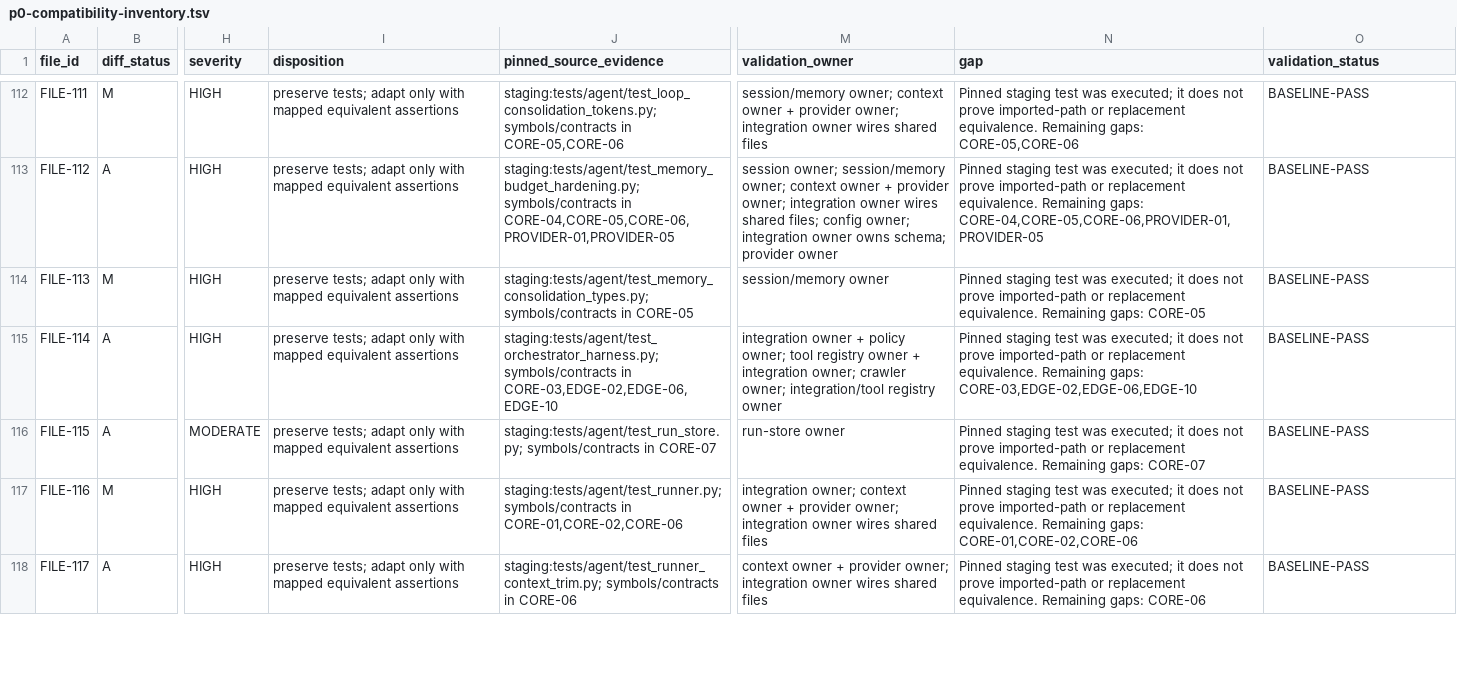
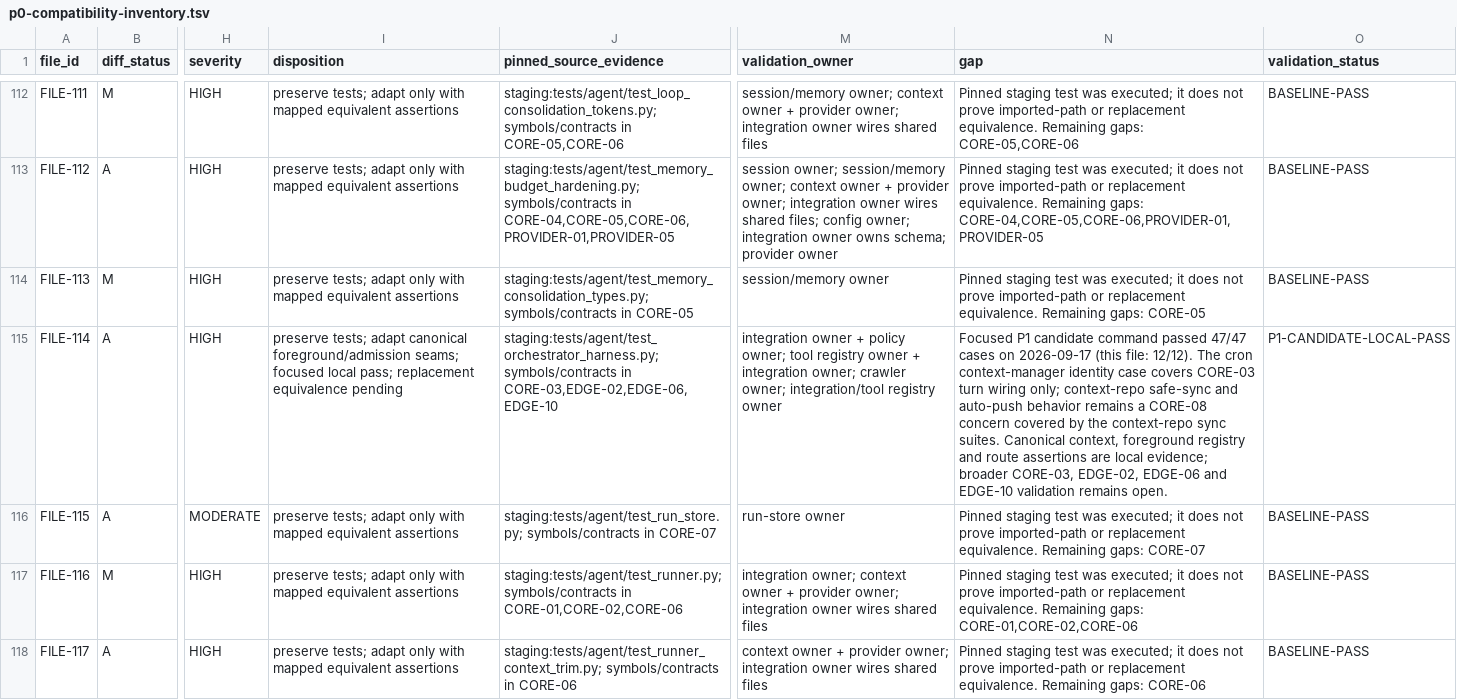
Before and after one commit to JadenChun/nanobot-custom, a TSV file: docs/migration/p0-compatibility-inventory.tsv, drawn as a sheet; only a part is shown, gaps mark what is left out; the diff covers the shown part only; the diff names each change by its address in the sheet, - before the commit and + after, or states it on an @@ line.

Commit message:
reconcile foreground compatibility evidence

```diff
--- a/docs/migration/p0-compatibility-inventory.tsv
+++ b/docs/migration/p0-compatibility-inventory.tsv
-I115 (disposition): …tests; adapt only with mapped equivalent assertions
+I115 (disposition): …tests; adapt canonical foreground/admission seams; focused local pass; replacement equivalence pending
-N115 (gap): Pinned staging test was executed; it does not prove imported-path or replacement equivalence. Remaining gaps: CORE-03,EDGE-02,EDGE-06,EDGE-10
+N115 (gap): Focused P1 candidate command passed 47/47 cases on 2026-09-17 (this file: 12/12). The cron context-manager identity case covers CORE-03 turn wiring only; context-repo safe-sync and auto-push behavior remains a CORE-08 concern covered by the context-repo sync suites. Canonical context, foreground registry and route assertions are local evidence; broader CORE-03, EDGE-02, EDGE-06 and EDGE-10 validation remains open.
-O115 (validation_status): BASELINE-PASS
+O115 (validation_status): P1-CANDIDATE-LOCAL-PASS
```
Also changed, not shown: 8 edited cells elsewhere in this file, docs/migration/p1-resolution-ledger.tsv, 7 other files.
